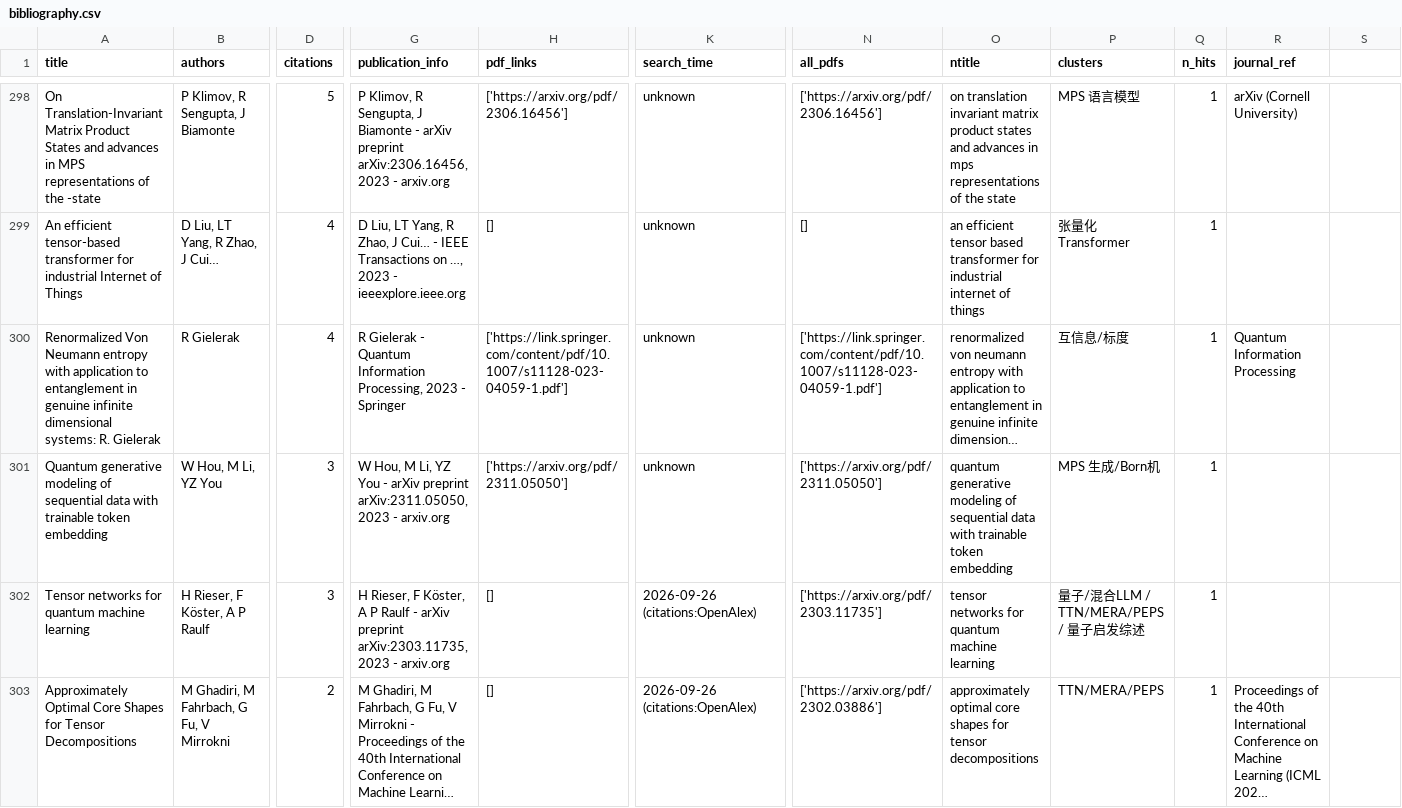
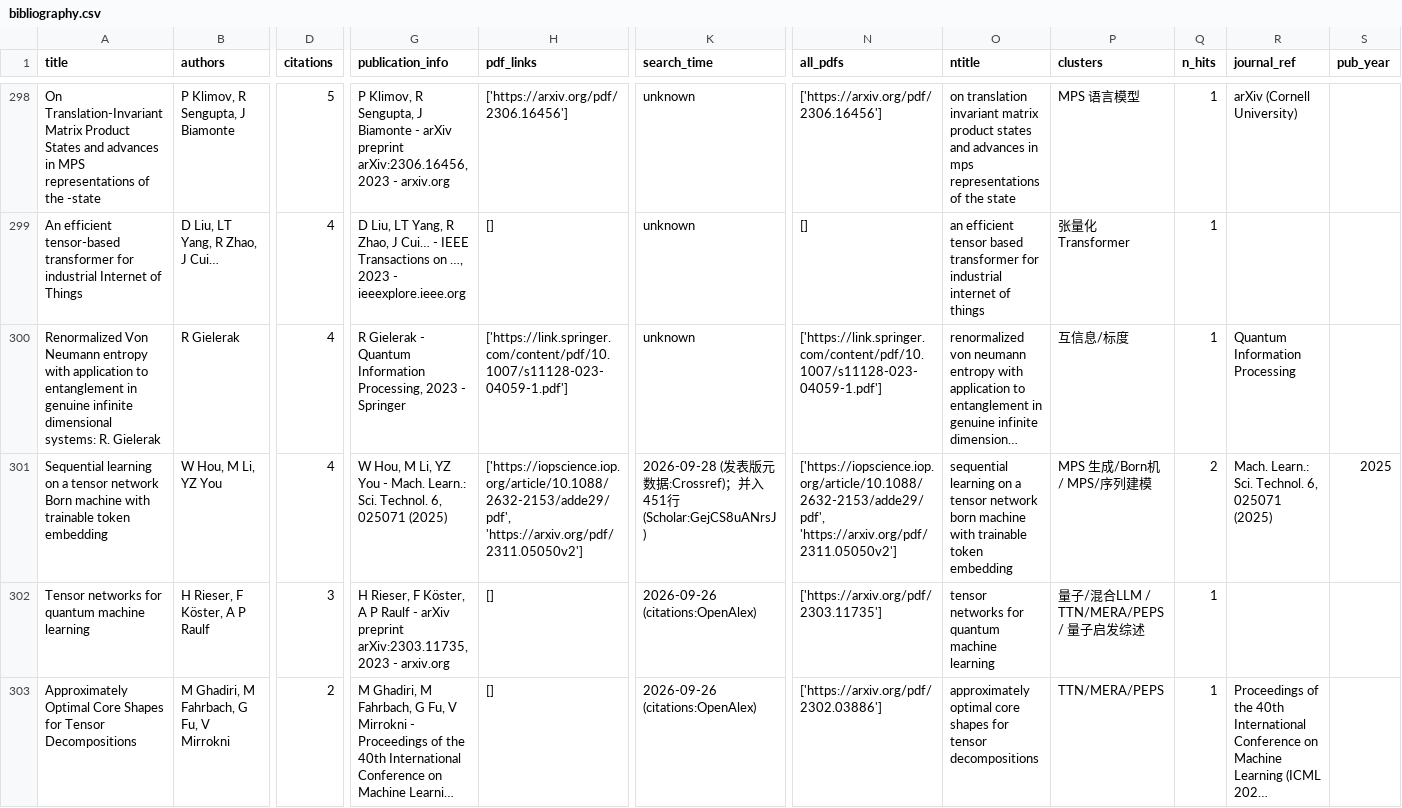
Before and after one commit to hy-iu/tn-lm, a CSV file: lit/bibliography.csv, drawn as a sheet; only a part is shown, gaps mark what is left out; long unchanged cells end in …; the diff covers the shown part only; the diff names each change by its address in the sheet, - before the commit and + after, or states it on an @@ line.

```diff
--- a/lit/bibliography.csv
+++ b/lit/bibliography.csv
-S1: (empty)
+S1: pub_year
-A301 (title): Quantum generative modeling of sequential data with trainable…
+A301 (title): Sequential learning on a tensor network Born machine with trainable…
-D301 (citations): 3
+D301 (citations): 4
-G301 (publication_info): …You - arXiv preprint arXiv:2311.05050, 2023 - arxiv.org
+G301 (publication_info): …You - Mach. Learn.: Sci. Technol. 6, 025071 (2025)
-H301 (pdf_links): ['https://arxiv.org/pdf/2311.05050']
+H301 (pdf_links): ['https://iopscience.iop.org/article/10.1088/2632-2153/adde29/pdf', 'https://arxiv.org/pdf/2311.05050v2']
-K301 (search_time): unknown
+K301 (search_time): 2026-09-28 (发表版元数据:Crossref)；并入451行(Scholar:GejCS8uANrsJ)
-N301 (all_pdfs): ['https://arxiv.org/pdf/2311.05050']
+N301 (all_pdfs): ['https://iopscience.iop.org/article/10.1088/2632-2153/adde29/pdf', 'https://arxiv.org/pdf/2311.05050v2']
-O301 (ntitle): quantum generative modeling of sequential data with trainable…
+O301 (ntitle): sequential learning on a tensor network born machine with trainable…
-P301 (clusters): MPS 生成/Born机
+P301 (clusters): MPS 生成/Born机 / MPS/序列建模
-Q301 (n_hits): 1
+Q301 (n_hits): 2
-R301 (journal_ref): (empty)
+R301 (journal_ref): Mach. Learn.: Sci. Technol. 6, 025071 (2025)
-S301 (pub_year): (empty)
+S301 (pub_year): 2025
```
Also changed, not shown: 1 removed row elsewhere in this file, lit/audit/paper_versions.csv, lit/trend_data.csv, 6 other files.
